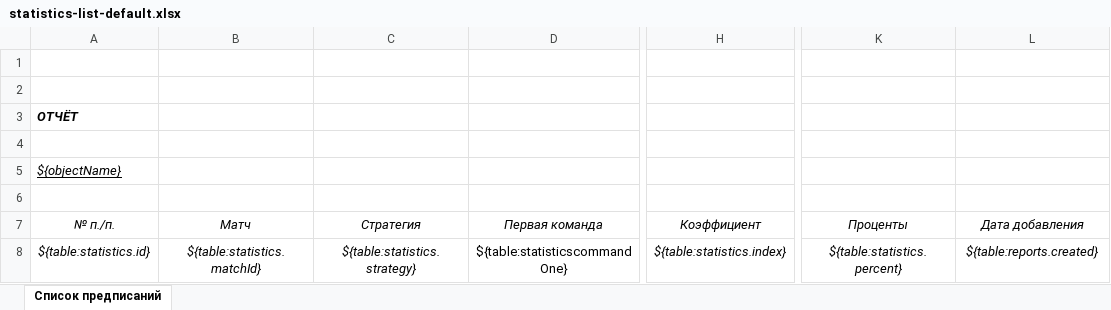
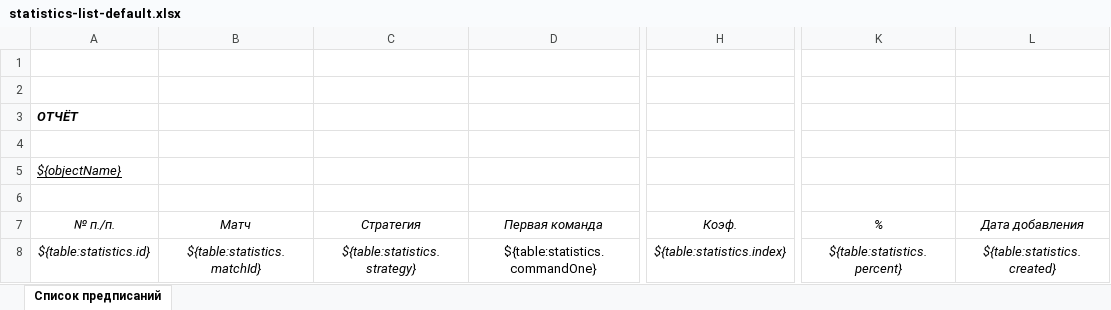
Before and after one commit to Sedjj/rate, an Excel workbook: exportTemplates/statistics-list-default.xlsx, sheet Список предписаний, drawn as a sheet; only a part is shown, gaps mark what is left out; values as stored, in another font and other column widths than the file's, no borders; the diff names each change by its address in the sheet, - before the commit and + after, or states it on an @@ line.

```diff
--- a/exportTemplates/statistics-list-default.xlsx (sheet Список предписаний)
+++ b/exportTemplates/statistics-list-default.xlsx (sheet Список предписаний)
-H7: Коэффициент
+H7: Коэф.
-K7: Проценты
+K7: %
-D8 (Первая команда): ${table:statisticscommandOne}
+D8 (Первая команда): ${table:statistics.commandOne}
-L8 (Дата добавления): ${table:reports.created}
+L8 (Дата добавления): ${table:statistics.created}
```
Also changed, not shown: 8 other files.
